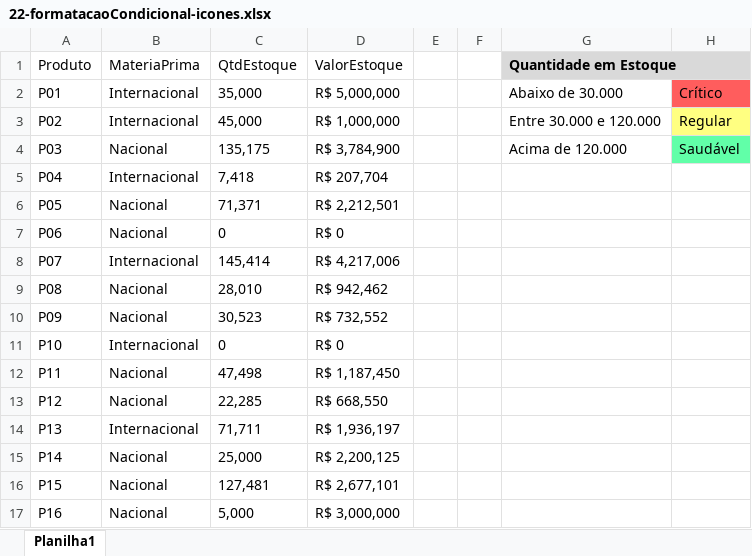
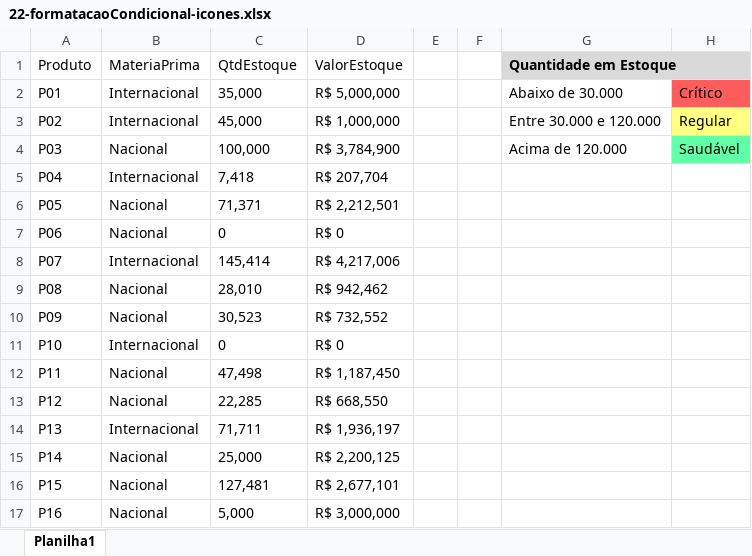
Before and after one commit to jharbes/hashtagExcel, an Excel workbook: 005-formatacao/22-formatacaoCondicional-icones.xlsx, sheet Planilha1, drawn as a sheet; values as stored, in another font and other column widths than the file's, no borders; conditional formats not drawn; the diff names each change by its address in the sheet, - before the commit and + after, or states it on an @@ line.

Commit message:
Update 22-formatacaoCondicional-icones.xlsx

```diff
--- a/005-formatacao/22-formatacaoCondicional-icones.xlsx (sheet Planilha1)
+++ b/005-formatacao/22-formatacaoCondicional-icones.xlsx (sheet Planilha1)
-C4 (QtdEstoque): 135,175
+C4 (QtdEstoque): 100,000
```
